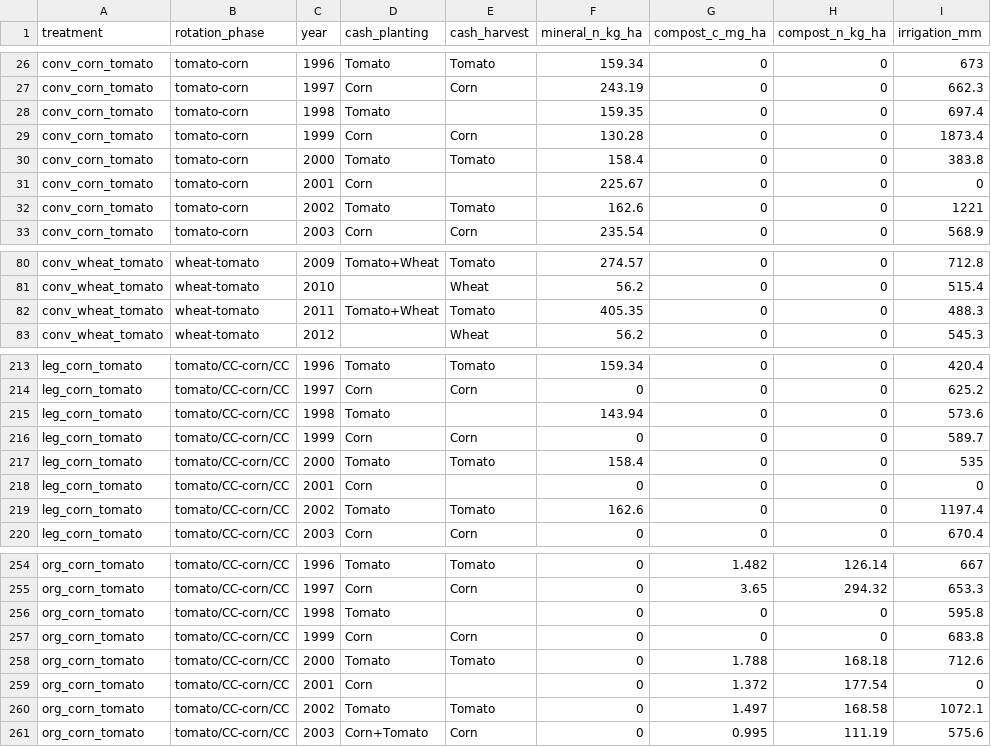
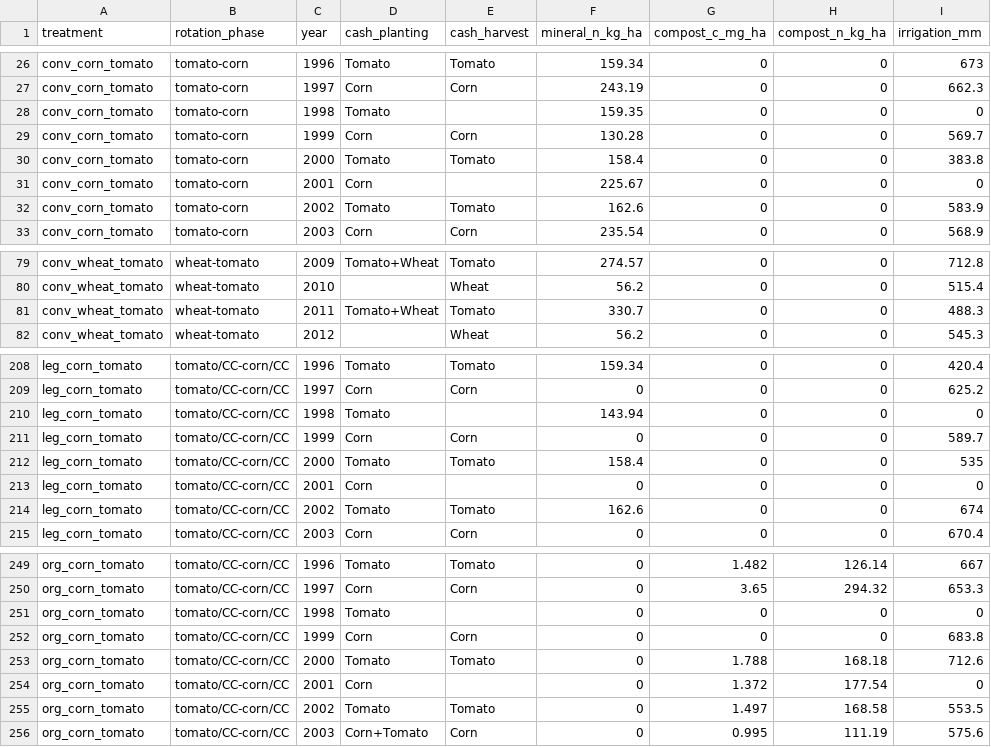
Before and after one commit to ccmmf/calibration, a CSV file: runs/russell_ranch/events_treatments/phase_year_summary.csv, drawn as a sheet; only a part is shown, gaps mark what is left out; the diff covers the shown part only.

Commit message:
Fix irrigation, fertilizer
Signed-off-by: Aritra Dey <adey01027@gmail.com>

```diff
--- a/runs/russell_ranch/events_treatments/phase_year_summary.csv
+++ b/runs/russell_ranch/events_treatments/phase_year_summary.csv
@@ -27,7 +27,7 @@
 "conv_corn_tomato","tomato-corn","1997","Corn","Corn",243.19,0,0,662.3
-"conv_corn_tomato","tomato-corn","1998","Tomato","",159.35,0,0,697.4
-"conv_corn_tomato","tomato-corn","1999","Corn","Corn",130.28,0,0,1873.4
+"conv_corn_tomato","tomato-corn","1998","Tomato","",159.35,0,0,0
+"conv_corn_tomato","tomato-corn","1999","Corn","Corn",130.28,0,0,569.7
 "conv_corn_tomato","tomato-corn","2000","Tomato","Tomato",158.4,0,0,383.8
 "conv_corn_tomato","tomato-corn","2001","Corn","",225.67,0,0,0
-"conv_corn_tomato","tomato-corn","2002","Tomato","Tomato",162.6,0,0,1221
+"conv_corn_tomato","tomato-corn","2002","Tomato","Tomato",162.6,0,0,583.9
 "conv_corn_tomato","tomato-corn","2003","Corn","Corn",235.54,0,0,568.9
@@ -81,3 +80,3 @@
 "conv_wheat_tomato","wheat-tomato","2010","","Wheat",56.2,0,0,515.4
-"conv_wheat_tomato","wheat-tomato","2011","Tomato+Wheat","Tomato",405.35,0,0,488.3
+"conv_wheat_tomato","wheat-tomato","2011","Tomato+Wheat","Tomato",330.7,0,0,488.3
 "conv_wheat_tomato","wheat-tomato","2012","","Wheat",56.2,0,0,545.3
@@ -214,3 +209,3 @@
 "leg_corn_tomato","tomato/CC-corn/CC","1997","Corn","Corn",0,0,0,625.2
-"leg_corn_tomato","tomato/CC-corn/CC","1998","Tomato","",143.94,0,0,573.6
+"leg_corn_tomato","tomato/CC-corn/CC","1998","Tomato","",143.94,0,0,0
 "leg_corn_tomato","tomato/CC-corn/CC","1999","Corn","Corn",0,0,0,589.7
@@ -218,3 +213,3 @@
 "leg_corn_tomato","tomato/CC-corn/CC","2001","Corn","",0,0,0,0
-"leg_corn_tomato","tomato/CC-corn/CC","2002","Tomato","Tomato",162.6,0,0,1197.4
+"leg_corn_tomato","tomato/CC-corn/CC","2002","Tomato","Tomato",162.6,0,0,674
 "leg_corn_tomato","tomato/CC-corn/CC","2003","Corn","Corn",0,0,0,670.4
@@ -255,3 +250,3 @@
 "org_corn_tomato","tomato/CC-corn/CC","1997","Corn","Corn",0,3.65,294.32,653.3
-"org_corn_tomato","tomato/CC-corn/CC","1998","Tomato","",0,0,0,595.8
+"org_corn_tomato","tomato/CC-corn/CC","1998","Tomato","",0,0,0,0
 "org_corn_tomato","tomato/CC-corn/CC","1999","Corn","Corn",0,0,0,683.8
@@ -259,3 +254,3 @@
 "org_corn_tomato","tomato/CC-corn/CC","2001","Corn","",0,1.372,177.54,0
-"org_corn_tomato","tomato/CC-corn/CC","2002","Tomato","Tomato",0,1.497,168.58,1072.1
+"org_corn_tomato","tomato/CC-corn/CC","2002","Tomato","Tomato",0,1.497,168.58,553.5
 "org_corn_tomato","tomato/CC-corn/CC","2003","Corn+Tomato","Corn",0,0.995,111.19,575.6
```
Also changed, not shown: 5 removed rows and 4 edited cells elsewhere in this file, 10 other files.
